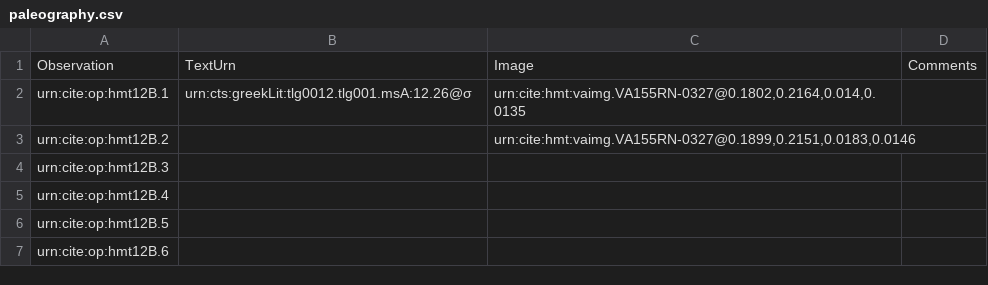
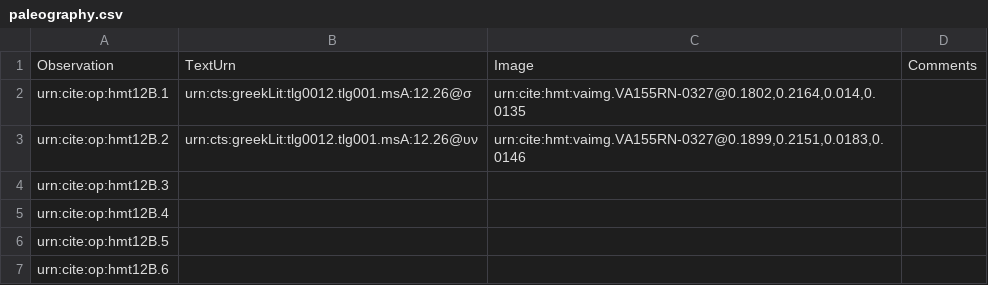
Before and after one commit to HMT-seminar-2014/hmt-12B, a CSV file: collections/paleography.csv, drawn as a sheet.

Commit message:
Update paleography.csv

```diff
--- a/collections/paleography.csv
+++ b/collections/paleography.csv
@@ -2,3 +2,3 @@ Observation,TextUrn,Image,Comments
 urn:cite:op:hmt12B.1,"urn:cts:greekLit:tlg0012.tlg001.msA:12.26@σ","urn:cite:hmt:vaimg.VA155RN-0327@0.1802,0.2164,0.014,0.0135",
-urn:cite:op:hmt12B.2,,"urn:cite:hmt:vaimg.VA155RN-0327@0.1899,0.2151,0.0183,0.0146",
+urn:cite:op:hmt12B.2,"urn:cts:greekLit:tlg0012.tlg001.msA:12.26@υν","urn:cite:hmt:vaimg.VA155RN-0327@0.1899,0.2151,0.0183,0.0146",
 urn:cite:op:hmt12B.3,,,
```
